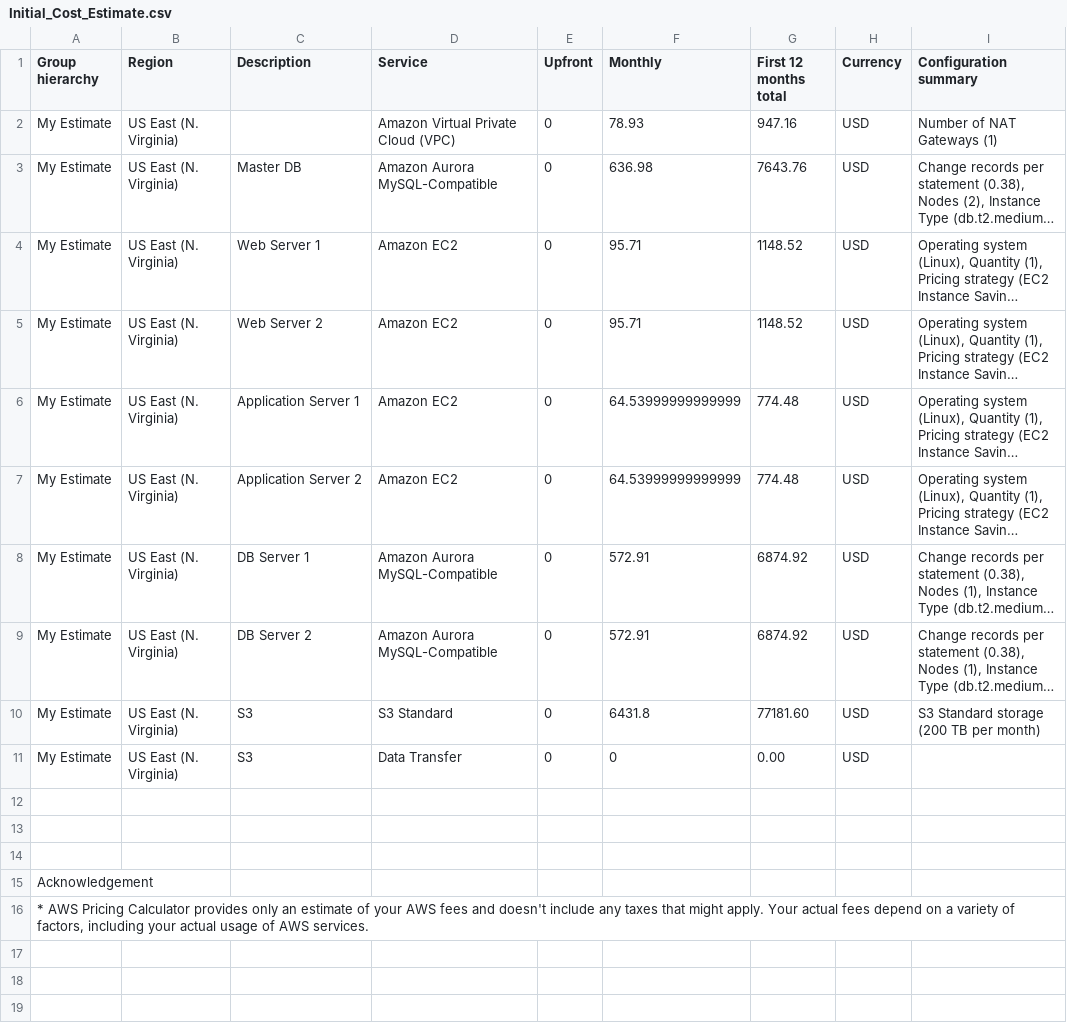
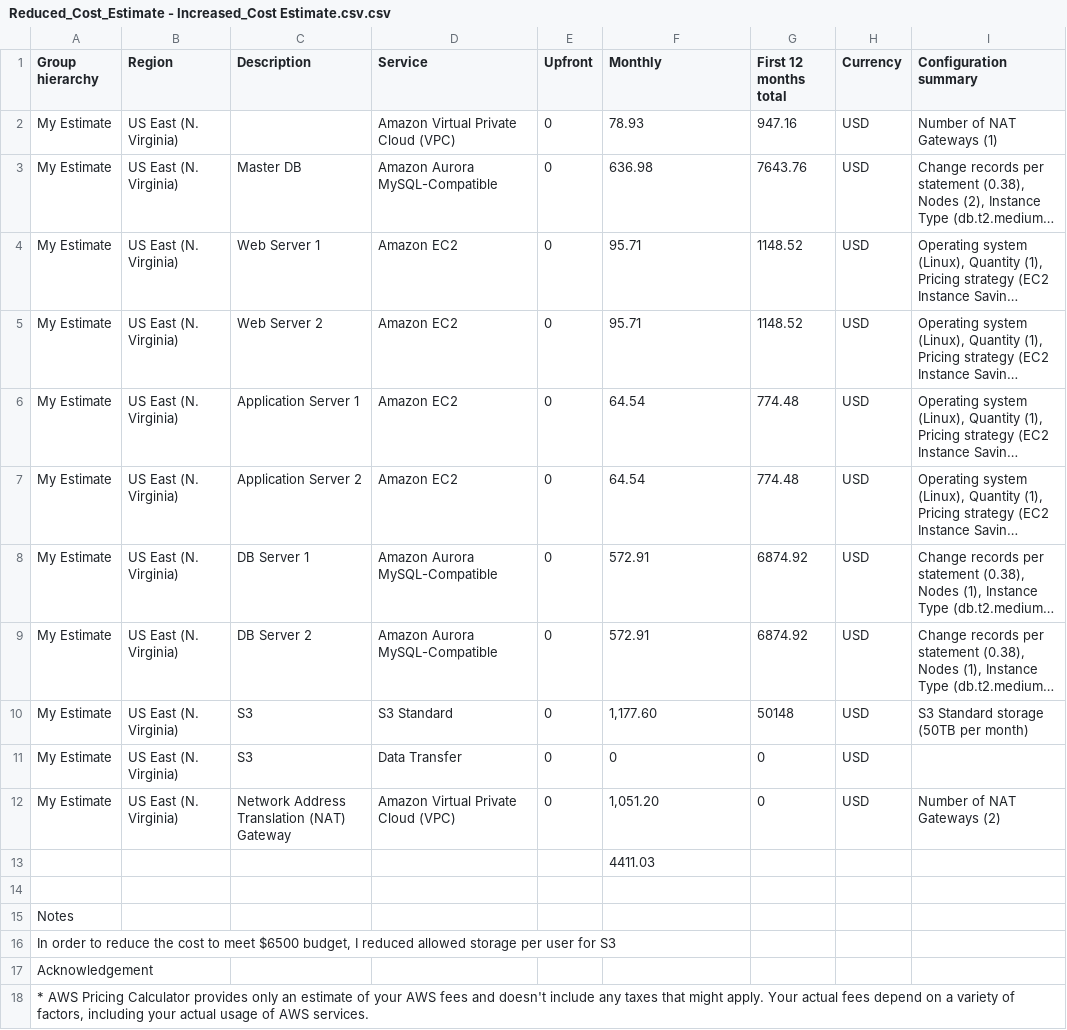
Before and after one commit to AhmadrezaBanitaba/Design-Provision-and-Monitor-AWS-Infrastructure-at-Scale, a CSV file: Reduced_Cost_Estimate - Increased_Cost Estimate.csv.csv (was Initial_Cost_Estimate.csv), drawn as a sheet; long unchanged cells end in …; addresses are those after the commit; the diff names each change by its address in the sheet, - before the commit and + after, or states it on an @@ line.

```diff
--- a/Initial_Cost_Estimate.csv
+++ b/Reduced_Cost_Estimate - Increased_Cost Estimate.csv.csv
-F6:F7 (Monthly): 64.53999999999999
+F6:F7 (Monthly): 64.54
-F10 (Monthly): 6431.8
+F10 (Monthly): 1,177.60
-G10 (First 12 months total): 77181.60
+G10 (First 12 months total): 50148
-I10 (Configuration summary): S3 Standard storage (200 TB per month)
+I10 (Configuration summary): S3 Standard storage (50TB per month)
-G11 (First 12 months total): 0.00
+G11 (First 12 months total): 0
+row 12: My Estimate | US East (N. Virginia) | Network Address Translation (NAT) Gateway | Amazon Virtual Private Cloud (VPC) | 0 | 1,051.20 | 0 | USD | Number of NAT Gateways (2)
+row 13:  |  |  |  |  | 4411.03
-A15 (Group hierarchy): (empty)
+A15 (Group hierarchy): Notes
-A16 (Group hierarchy): (empty)
+A16 (Group hierarchy): In order to reduce the cost to meet $6500 budget, I reduced allowed storage per user for S3
```
Also changed, not shown: Increased_Cost Estimate - Increased_Cost Estimate.csv, Initial_Cost_Estimate - Initial_Cost_Estimate.csv, 3 other files.
